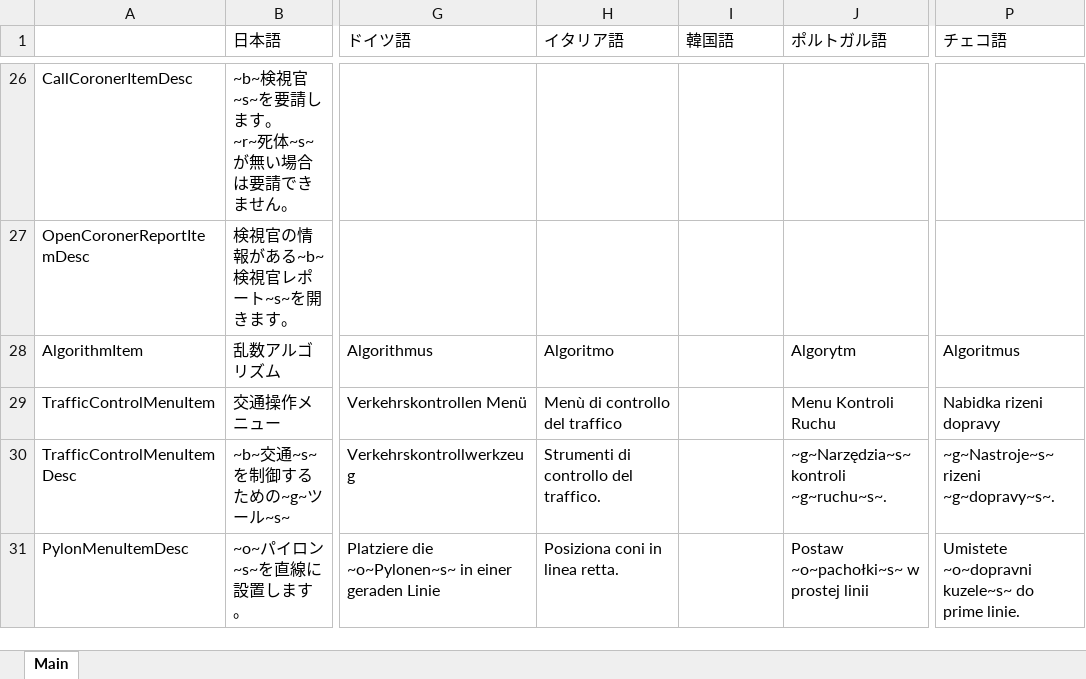
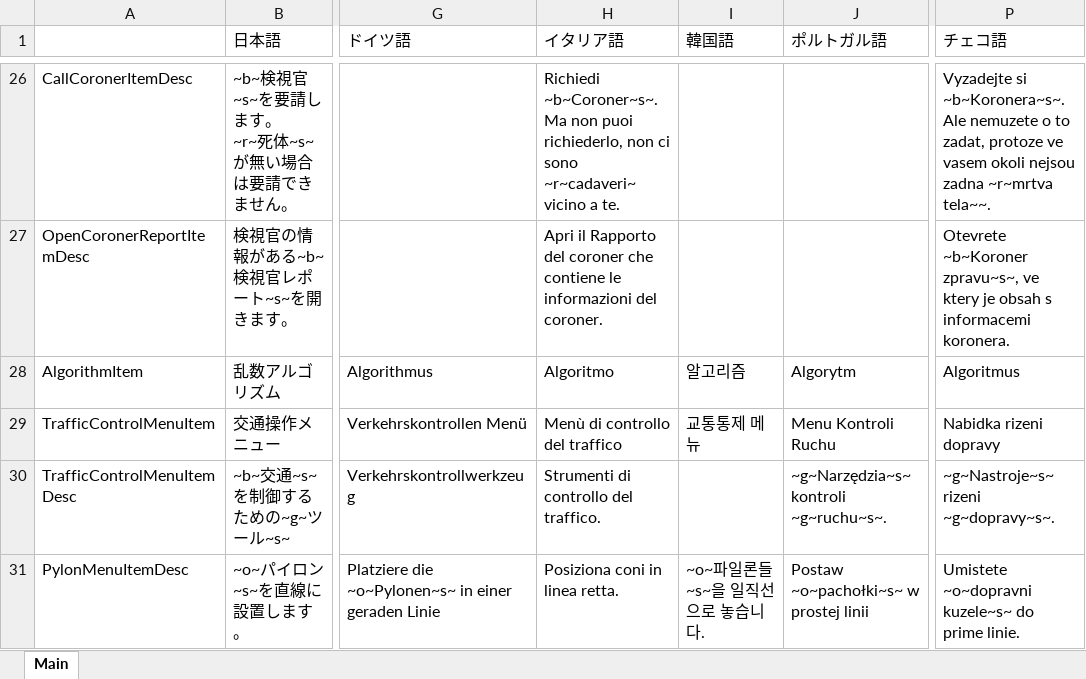
Before and after one commit to DekoKiyo/DekoKiyoPlugins, an Excel workbook: ja/Menu.xlsx, sheet Main, drawn as a sheet; only a part is shown, gaps mark what is left out; values as stored, in another font and other column widths than the file's, no borders; ↵ is a line break in a cell; the diff covers the shown part only; the diff names each change by its address in the sheet, - before the commit and + after, or states it on an @@ line.

```diff
--- a/ja/Menu.xlsx (sheet Main)
+++ b/ja/Menu.xlsx (sheet Main)
-H26 (イタリア語): (empty)
+H26 (イタリア語): Richiedi ~b~Coroner~s~. ↵ Ma non puoi richiederlo, non ci sono ~r~cadaveri~ vicino a te.
-P26 (チェコ語): (empty)
+P26 (チェコ語): Vyzadejte si ~b~Koronera~s~. ↵ Ale nemuzete o to zadat, protoze ve vasem okoli nejsou zadna ~r~mrtva tela~~.
-H27 (イタリア語): (empty)
+H27 (イタリア語): Apri il Rapporto del coroner che contiene le informazioni del coroner.
-P27 (チェコ語): (empty)
+P27 (チェコ語): Otevrete ~b~Koroner zpravu~s~, ve ktery je obsah s informacemi koronera.
-I28 (韓国語): (empty)
+I28 (韓国語): 알고리즘
-I29 (韓国語): (empty)
+I29 (韓国語): 교통통제 메뉴
-I31 (韓国語): (empty)
+I31 (韓国語): ~o~파일론들~s~을 일직선으로 놓습니다.
```
Also changed, not shown: 42 edited cells elsewhere in this sheet.
